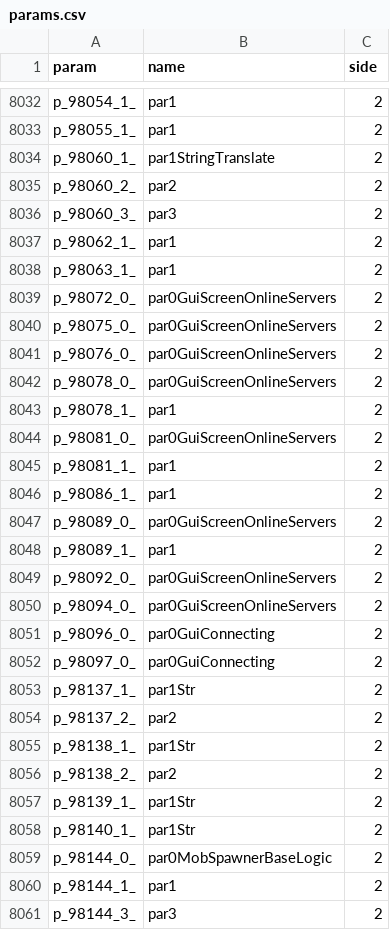
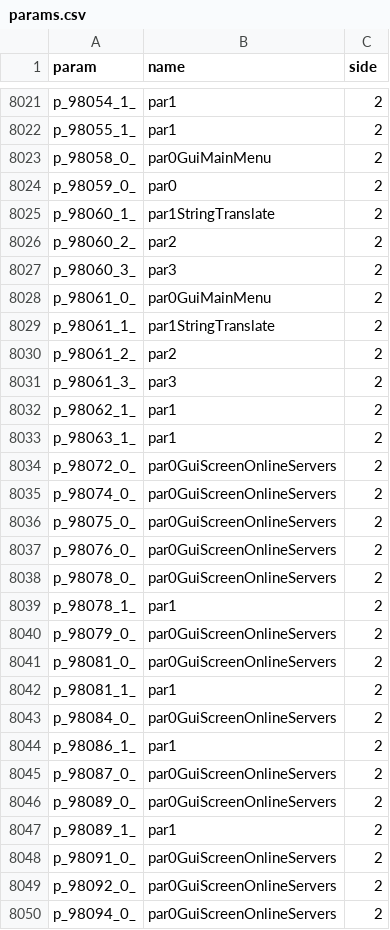
Before and after one commit to MinecraftForge/MinecraftForge, a CSV file: fml/conf/params.csv, drawn as a sheet; only a part is shown, gaps mark what is left out; the shorter side is filled out with more unchanged rows; the diff covers the shown part only; the diff names each change by its address in the sheet, - before the commit and + after, or states it on an @@ line.

```diff
--- a/fml/conf/params.csv
+++ b/fml/conf/params.csv
+row 8023: p_98058_0_ | par0GuiMainMenu | 2
+row 8024: p_98059_0_ | par0 | 2
+row 8028: p_98061_0_ | par0GuiMainMenu | 2
+row 8029: p_98061_1_ | par1StringTranslate | 2
+row 8030: p_98061_2_ | par2 | 2
+row 8031: p_98061_3_ | par3 | 2
+row 8035: p_98074_0_ | par0GuiScreenOnlineServers | 2
+row 8040: p_98079_0_ | par0GuiScreenOnlineServers | 2
+row 8043: p_98084_0_ | par0GuiScreenOnlineServers | 2
+row 8045: p_98087_0_ | par0GuiScreenOnlineServers | 2
+row 8048: p_98091_0_ | par0GuiScreenOnlineServers | 2
```
Also changed, not shown: 8 added rows and 19 removed rows elsewhere in this file, 1 other file.
